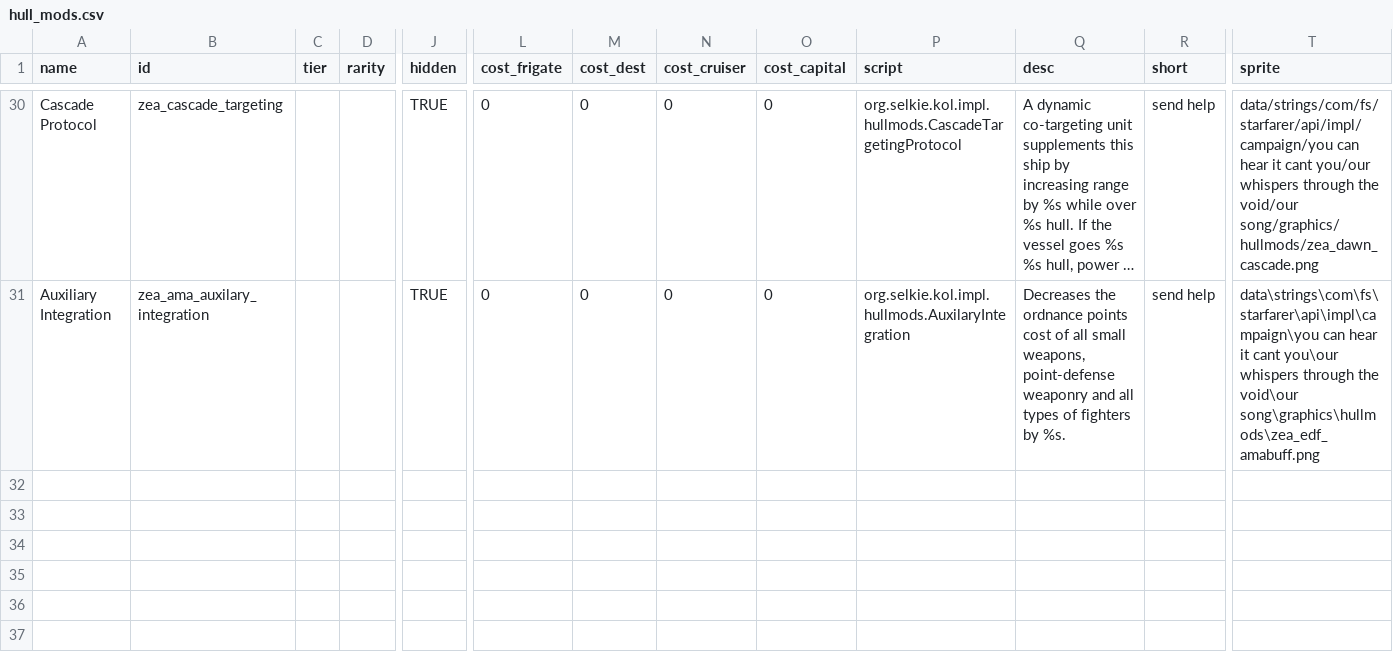
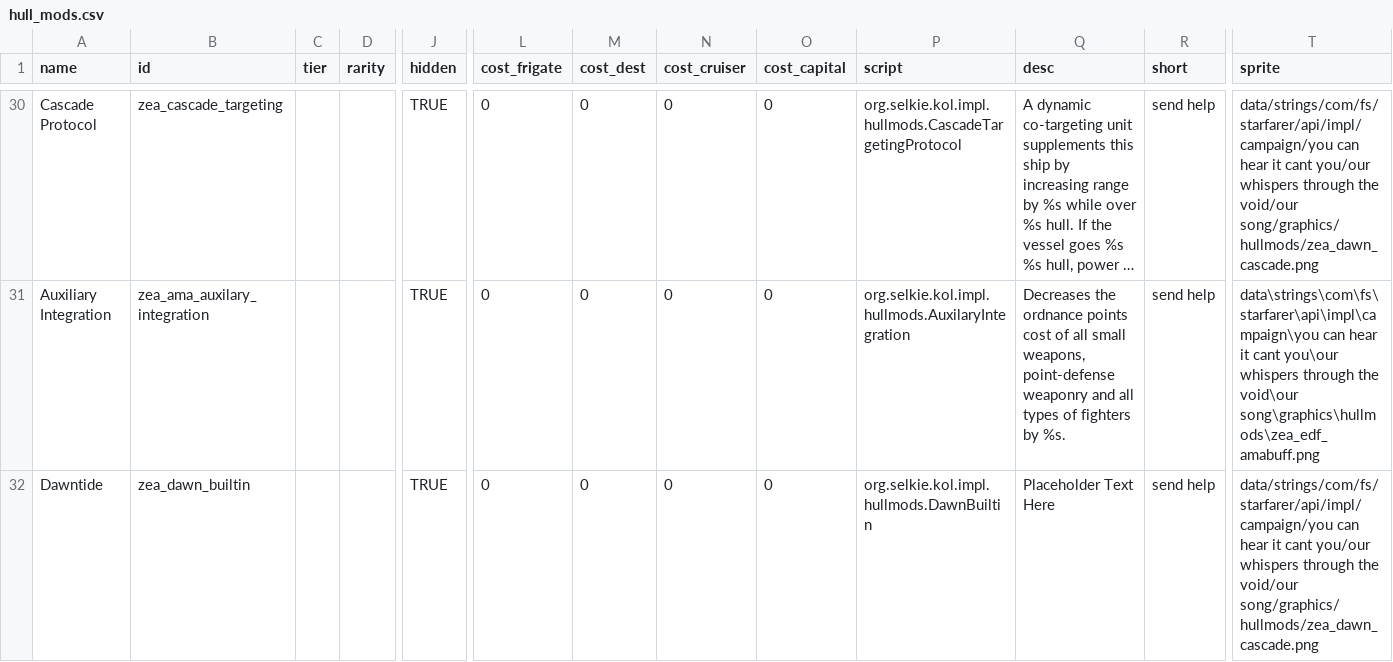
Before and after one commit to Dal-041/Knights_of_Ludd, a CSV file: data/hullmods/hull_mods.csv, drawn as a sheet; only a part is shown, gaps mark what is left out; long unchanged cells end in …; rows hold the shown columns only; the diff names each change by its address in the sheet, - before the commit and + after, or states it on an @@ line.

Commit message:
New Dawn Hmod

```diff
--- a/data/hullmods/hull_mods.csv
+++ b/data/hullmods/hull_mods.csv
+row 32: Dawntide | zea_dawn_builtin |  |  | TRUE | 0 | 0 | 0 | 0 | org.selkie.kol.impl.hullmods.DawnBuiltin | Placeholder Text Here | send help | data/strings/com/fs/starfarer/api/impl/campaign/you can hear it cant you/our whispers through the void/our song/graphics/hullmods/zea_dawn_cascade.png
```
Also changed, not shown: 12 other files.
